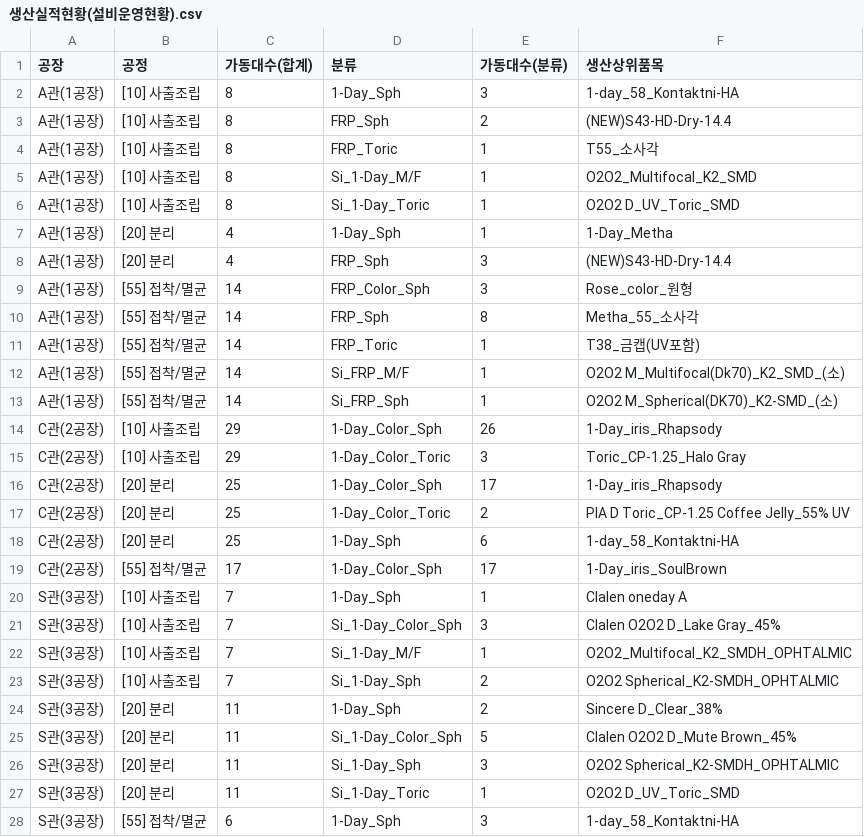
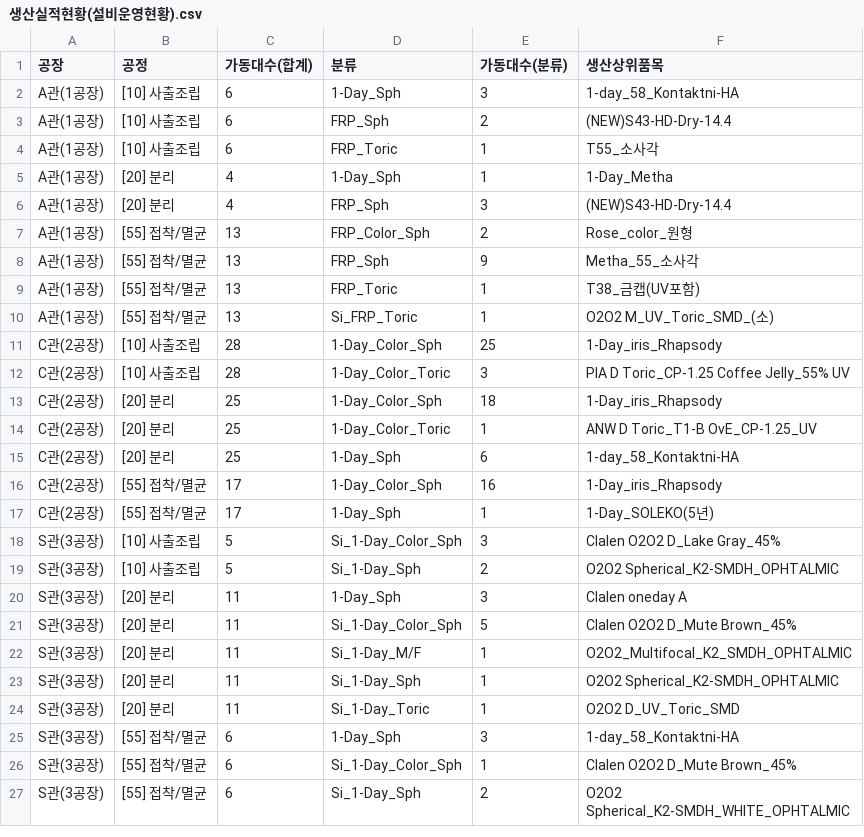
Before and after one commit to lcmin16-prog/Production_Dashboard, a CSV file: 생산실적현황(설비운영현황).csv, drawn as a sheet; only a part is shown; the shorter side is filled out with more unchanged rows.

```diff
--- a/생산실적현황(설비운영현황).csv
+++ b/생산실적현황(설비운영현황).csv
@@ -1,27 +1,24 @@
 공장,공정,가동대수(합계),분류,가동대수(분류),생산상위품목
-A관(1공장),[10] 사출조립,8,1-Day_Sph,3,1-day_58_Kontaktni-HA
-A관(1공장),[10] 사출조립,8,FRP_Sph,2,(NEW)S43-HD-Dry-14.4
-A관(1공장),[10] 사출조립,8,FRP_Toric,1,T55_소사각
-A관(1공장),[10] 사출조립,8,Si_1-Day_M/F,1,O2O2_Multifocal_K2_SMD
-A관(1공장),[10] 사출조립,8,Si_1-Day_Toric,1,O2O2 D_UV_Toric_SMD
+A관(1공장),[10] 사출조립,6,1-Day_Sph,3,1-day_58_Kontaktni-HA
+A관(1공장),[10] 사출조립,6,FRP_Sph,2,(NEW)S43-HD-Dry-14.4
+A관(1공장),[10] 사출조립,6,FRP_Toric,1,T55_소사각
 A관(1공장),[20] 분리,4,1-Day_Sph,1,1-Day_Metha
 A관(1공장),[20] 분리,4,FRP_Sph,3,(NEW)S43-HD-Dry-14.4
-A관(1공장),[55] 접착/멸균,14,FRP_Color_Sph,3,Rose_color_원형
-A관(1공장),[55] 접착/멸균,14,FRP_Sph,8,Metha_55_소사각
-A관(1공장),[55] 접착/멸균,14,FRP_Toric,1,T38_금캡(UV포함)
-A관(1공장),[55] 접착/멸균,14,Si_FRP_M/F,1,O2O2 M_Multifocal(Dk70)_K2_SMD_(소)
-A관(1공장),[55] 접착/멸균,14,Si_FRP_Sph,1,O2O2 M_Spherical(DK70)_K2-SMD_(소)
-C관(2공장),[10] 사출조립,29,1-Day_Color_Sph,26,1-Day_iris_Rhapsody
-C관(2공장),[10] 사출조립,29,1-Day_Color_Toric,3,Toric_CP-1.25_Halo Gray
-C관(2공장),[20] 분리,25,1-Day_Color_Sph,17,1-Day_iris_Rhapsody
-C관(2공장),[20] 분리,25,1-Day_Color_Toric,2,PIA D Toric_CP-1.25 Coffee Jelly_55% UV
+A관(1공장),[55] 접착/멸균,13,FRP_Color_Sph,2,Rose_color_원형
+A관(1공장),[55] 접착/멸균,13,FRP_Sph,9,Metha_55_소사각
+A관(1공장),[55] 접착/멸균,13,FRP_Toric,1,T38_금캡(UV포함)
+A관(1공장),[55] 접착/멸균,13,Si_FRP_Toric,1,O2O2 M_UV_Toric_SMD_(소)
+C관(2공장),[10] 사출조립,28,1-Day_Color_Sph,25,1-Day_iris_Rhapsody
+C관(2공장),[10] 사출조립,28,1-Day_Color_Toric,3,PIA D Toric_CP-1.25 Coffee Jelly_55% UV
+C관(2공장),[20] 분리,25,1-Day_Color_Sph,18,1-Day_iris_Rhapsody
+C관(2공장),[20] 분리,25,1-Day_Color_Toric,1,ANW D Toric_T1-B OvE_CP-1.25_UV
 C관(2공장),[20] 분리,25,1-Day_Sph,6,1-day_58_Kontaktni-HA
-C관(2공장),[55] 접착/멸균,17,1-Day_Color_Sph,17,1-Day_iris_SoulBrown
-S관(3공장),[10] 사출조립,7,1-Day_Sph,1,Clalen oneday A
-S관(3공장),[10] 사출조립,7,Si_1-Day_Color_Sph,3,Clalen O2O2 D_Lake Gray_45%
-S관(3공장),[10] 사출조립,7,Si_1-Day_M/F,1,O2O2_Multifocal_K2_SMDH_OPHTALMIC
-S관(3공장),[10] 사출조립,7,Si_1-Day_Sph,2,O2O2 Spherical_K2-SMDH_OPHTALMIC
-S관(3공장),[20] 분리,11,1-Day_Sph,2,Sincere D_Clear_38%
+C관(2공장),[55] 접착/멸균,17,1-Day_Color_Sph,16,1-Day_iris_Rhapsody
+C관(2공장),[55] 접착/멸균,17,1-Day_Sph,1,1-Day_SOLEKO(5년)
+S관(3공장),[10] 사출조립,5,Si_1-Day_Color_Sph,3,Clalen O2O2 D_Lake Gray_45%
+S관(3공장),[10] 사출조립,5,Si_1-Day_Sph,2,O2O2 Spherical_K2-SMDH_OPHTALMIC
+S관(3공장),[20] 분리,11,1-Day_Sph,3,Clalen oneday A
 S관(3공장),[20] 분리,11,Si_1-Day_Color_Sph,5,Clalen O2O2 D_Mute Brown_45%
-S관(3공장),[20] 분리,11,Si_1-Day_Sph,3,O2O2 Spherical_K2-SMDH_OPHTALMIC
+S관(3공장),[20] 분리,11,Si_1-Day_M/F,1,O2O2_Multifocal_K2_SMDH_OPHTALMIC
+S관(3공장),[20] 분리,11,Si_1-Day_Sph,1,O2O2 Spherical_K2-SMDH_OPHTALMIC
 S관(3공장),[20] 분리,11,Si_1-Day_Toric,1,O2O2 D_UV_Toric_SMD
```
Also changed, not shown: 3 other files.
